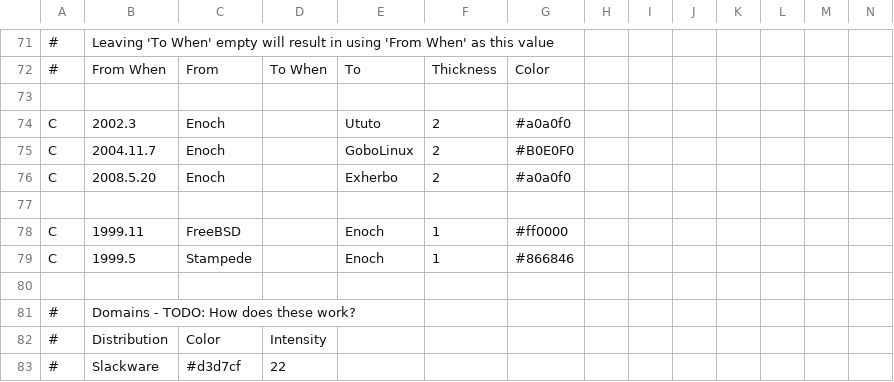
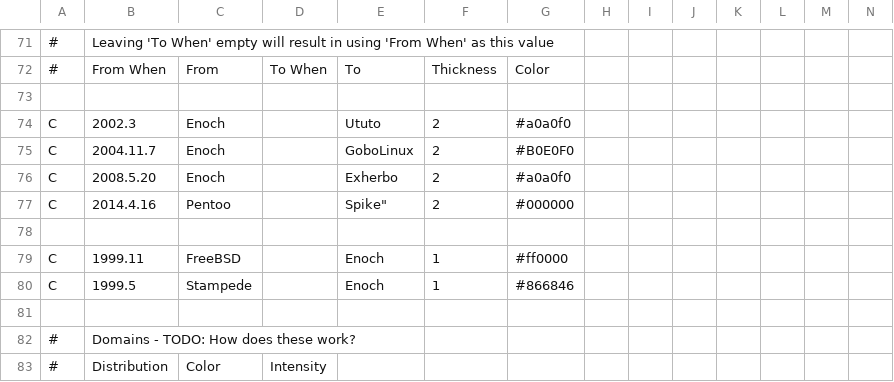
Before and after one commit to gentoo/gentoo-ecosystem, a CSV file: gentoo.csv, drawn as a sheet; only a part is shown, gaps mark what is left out; the shorter side is filled out with more unchanged rows; rows hold the shown columns only; the diff names each change by its address in the sheet, - before the commit and + after, or states it on an @@ line.

Commit message:
added connector from pentoo to spike for code use

```diff
--- a/gentoo.csv
+++ b/gentoo.csv
+row 77: C | 2014.4.16 | Pentoo |  | Spike" | 2 | #000000
```
Also changed, not shown: 1 other file.
